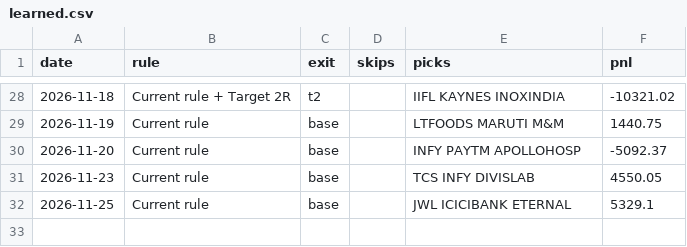
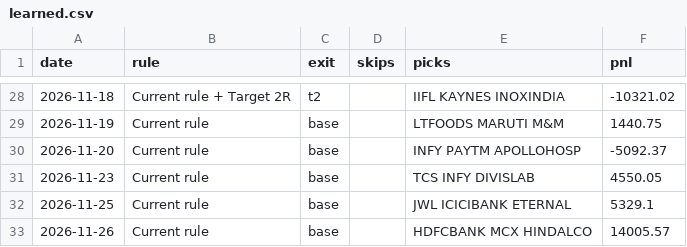
Before and after one commit to Adit0396/AlgoTrading, a CSV file: forward-test-data-india/review/learned.csv, drawn as a sheet; only a part is shown, gaps mark what is left out; the diff names each change by its address in the sheet, - before the commit and + after, or states it on an @@ line.

```diff
--- a/forward-test-data-india/review/learned.csv
+++ b/forward-test-data-india/review/learned.csv
+row 33: 2026-11-26 | Current rule | base |  | HDFCBANK MCX HINDALCO | 14005.57
```
Also changed, not shown: forward-test-data-india/review/candidates.csv, forward-test-data-india/review/race.csv, 8 other files.
